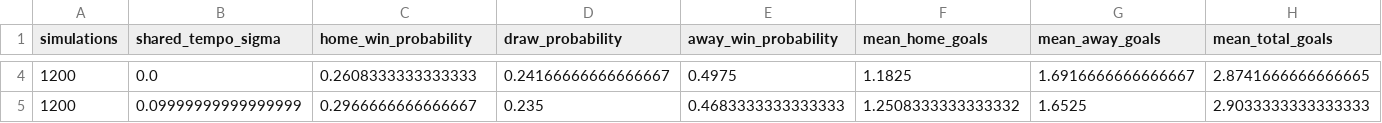
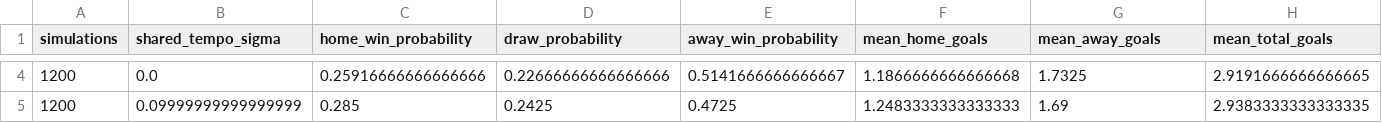
Before and after one commit to ViniciusCovas/synthetic-xi-2026, a CSV file: data/simulations/calibrated_v0_3/shared_tempo_tuning.csv, drawn as a sheet; only a part is shown, gaps mark what is left out; the diff covers the shown part only; the diff names each change by its address in the sheet, - before the commit and + after, or states it on an @@ line.

```diff
--- a/data/simulations/calibrated_v0_3/shared_tempo_tuning.csv
+++ b/data/simulations/calibrated_v0_3/shared_tempo_tuning.csv
-C4 (home_win_probability): 0.2608333333333333
+C4 (home_win_probability): 0.25916666666666666
-D4 (draw_probability): 0.24166666666666667
+D4 (draw_probability): 0.22666666666666666
-E4 (away_win_probability): 0.4975
+E4 (away_win_probability): 0.5141666666666667
-F4 (mean_home_goals): 1.1825
+F4 (mean_home_goals): 1.1866666666666668
-G4 (mean_away_goals): 1.6916666666666667
+G4 (mean_away_goals): 1.7325
-H4 (mean_total_goals): 2.8741666666666665
+H4 (mean_total_goals): 2.9191666666666665
-C5 (home_win_probability): 0.2966666666666667
+C5 (home_win_probability): 0.285
-D5 (draw_probability): 0.235
+D5 (draw_probability): 0.2425
-E5 (away_win_probability): 0.4683333333333333
+E5 (away_win_probability): 0.4725
-F5 (mean_home_goals): 1.2508333333333332
+F5 (mean_home_goals): 1.2483333333333333
-G5 (mean_away_goals): 1.6525
+G5 (mean_away_goals): 1.69
-H5 (mean_total_goals): 2.9033333333333333
+H5 (mean_total_goals): 2.9383333333333335
```
Also changed, not shown: 71 edited cells elsewhere in this file, data/validation/topn_chemistry_sensitivity.csv, data/validation/topn_roster_sensitivity.csv, 42 other files.
